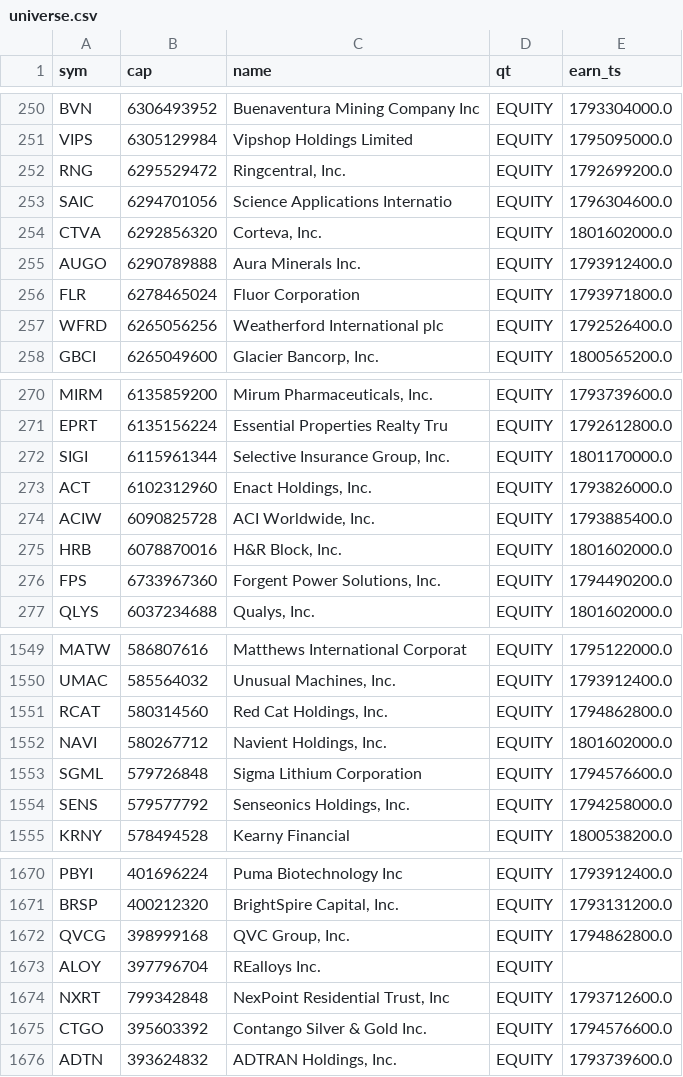
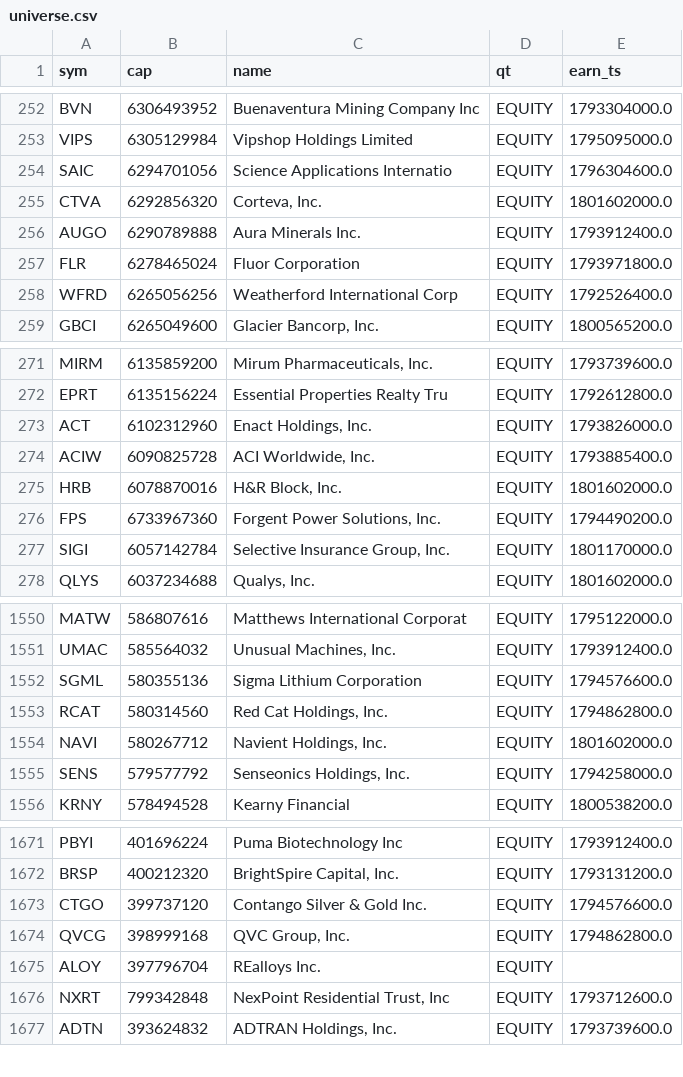
Before and after one commit to ben16stuart/RocketTrader, a CSV file: memory/ledger/universe.csv, drawn as a sheet; only a part is shown, gaps mark what is left out; the diff covers the shown part only.

```diff
--- a/memory/ledger/universe.csv
+++ b/memory/ledger/universe.csv
@@ -251,3 +253,2 @@ BVN,6306493952,Buenaventura Mining Company Inc,EQUITY,1793304000.0
 VIPS,6305129984,Vipshop Holdings Limited,EQUITY,1795095000.0
-RNG,6295529472,"Ringcentral, Inc.",EQUITY,1792699200.0
 SAIC,6294701056,Science Applications Internatio,EQUITY,1796304600.0
@@ -256,3 +257,3 @@ AUGO,6290789888,Aura Minerals Inc.,EQUITY,1793912400.0
 FLR,6278465024,Fluor Corporation,EQUITY,1793971800.0
-WFRD,6265056256,Weatherford International plc,EQUITY,1792526400.0
+WFRD,6265056256,Weatherford International Corp,EQUITY,1792526400.0
 GBCI,6265049600,"Glacier Bancorp, Inc.",EQUITY,1800565200.0
@@ -271,3 +272,2 @@ MIRM,6135859200,"Mirum Pharmaceuticals, Inc.",EQUITY,1793739600.0
 EPRT,6135156224,Essential Properties Realty Tru,EQUITY,1792612800.0
-SIGI,6115961344,"Selective Insurance Group, Inc.",EQUITY,1801170000.0
 ACT,6102312960,"Enact Holdings, Inc.",EQUITY,1793826000.0
@@ -276,2 +276,3 @@ HRB,6078870016,"H&R Block, Inc.",EQUITY,1801602000.0
 FPS,6733967360,"Forgent Power Solutions, Inc.",EQUITY,1794490200.0
+SIGI,6057142784,"Selective Insurance Group, Inc.",EQUITY,1801170000.0
 QLYS,6037234688,"Qualys, Inc.",EQUITY,1801602000.0
@@ -1550,5 +1551,5 @@ MATW,586807616,Matthews International Corporat,EQUITY,1795122000.0
 UMAC,585564032,"Unusual Machines, Inc.",EQUITY,1793912400.0
+SGML,580355136,Sigma Lithium Corporation,EQUITY,1794576600.0
 RCAT,580314560,"Red Cat Holdings, Inc.",EQUITY,1794862800.0
 NAVI,580267712,"Navient Holdings, Inc.",EQUITY,1801602000.0
-SGML,579726848,Sigma Lithium Corporation,EQUITY,1794576600.0
 SENS,579577792,"Senseonics Holdings, Inc.",EQUITY,1794258000.0
@@ -1671,2 +1672,3 @@ PBYI,401696224,Puma Biotechnology Inc,EQUITY,1793912400.0
 BRSP,400212320,"BrightSpire Capital, Inc.",EQUITY,1793131200.0
+CTGO,399737120,Contango Silver & Gold Inc.,EQUITY,1794576600.0
 QVCG,398999168,"QVC Group, Inc.",EQUITY,1794862800.0
@@ -1674,3 +1676,2 @@ ALOY,397796704,REalloys Inc.,EQUITY,
 NXRT,799342848,"NexPoint Residential Trust, Inc",EQUITY,1793712600.0
-CTGO,395603392,Contango Silver & Gold Inc.,EQUITY,1794576600.0
 ADTN,393624832,"ADTRAN Holdings, Inc.",EQUITY,1793739600.0
```
Also changed, not shown: 11 added rows, 9 removed rows and 12 edited cells elsewhere in this file, memory/ledger/decisions.csv, 6 other files.
